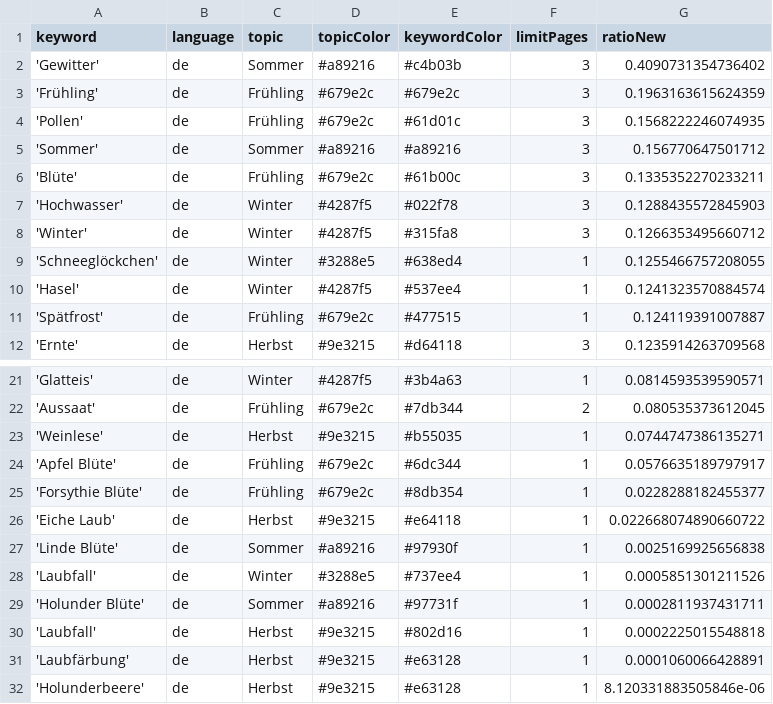
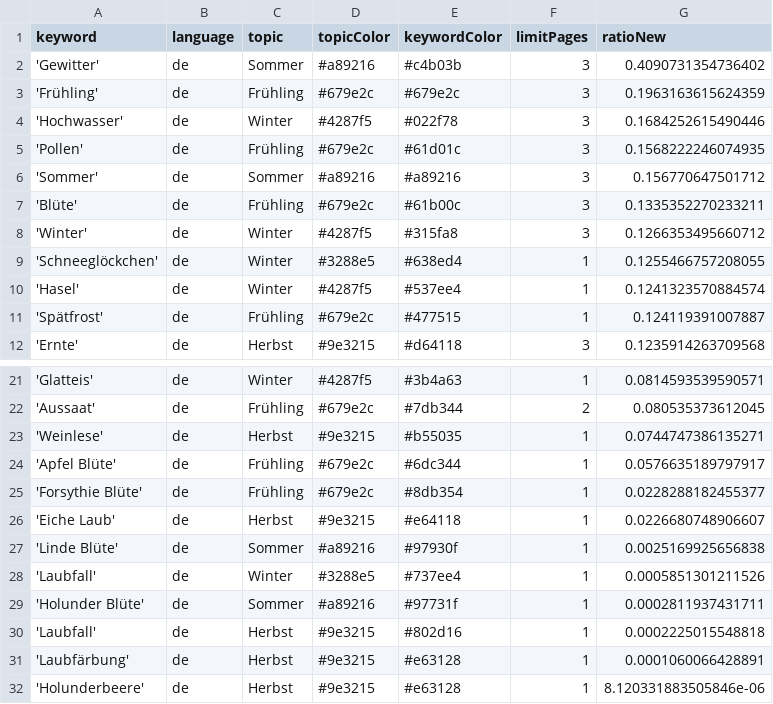
Before and after one commit to newsWhisperer/winterIsComing, a CSV file: keywords.csv, drawn as a sheet; only a part is shown, gaps mark what is left out.

```diff
--- a/keywords.csv
+++ b/keywords.csv
@@ -3,2 +3,3 @@ keyword,language,topic,topicColor,keywordColor,limitPages,ratioNew
 'Frühling',de,Frühling,#679e2c,#679e2c,3,0.1963163615624359
+'Hochwasser',de,Winter,#4287f5,#022f78,3,0.1684252615490446
 'Pollen',de,Frühling,#679e2c,#61d01c,3,0.1568222246074935
@@ -6,3 +7,2 @@ keyword,language,topic,topicColor,keywordColor,limitPages,ratioNew
 'Blüte',de,Frühling,#679e2c,#61b00c,3,0.1335352270233211
-'Hochwasser',de,Winter,#4287f5,#022f78,3,0.1288435572845903
 'Winter',de,Winter,#4287f5,#315fa8,3,0.1266353495660712
@@ -25,3 +25,3 @@ keyword,language,topic,topicColor,keywordColor,limitPages,ratioNew
 'Forsythie Blüte',de,Frühling,#679e2c,#8db354,1,0.0228288182455377
-'Eiche Laub',de,Herbst,#9e3215,#e64118,1,0.022668074890660722
+'Eiche Laub',de,Herbst,#9e3215,#e64118,1,0.0226680748906607
 'Linde Blüte',de,Sommer,#a89216,#97930f,1,0.0025169925656838
```
Also changed, not shown: csv/news_2026_05.csv, csv/news_2026_06.csv.
